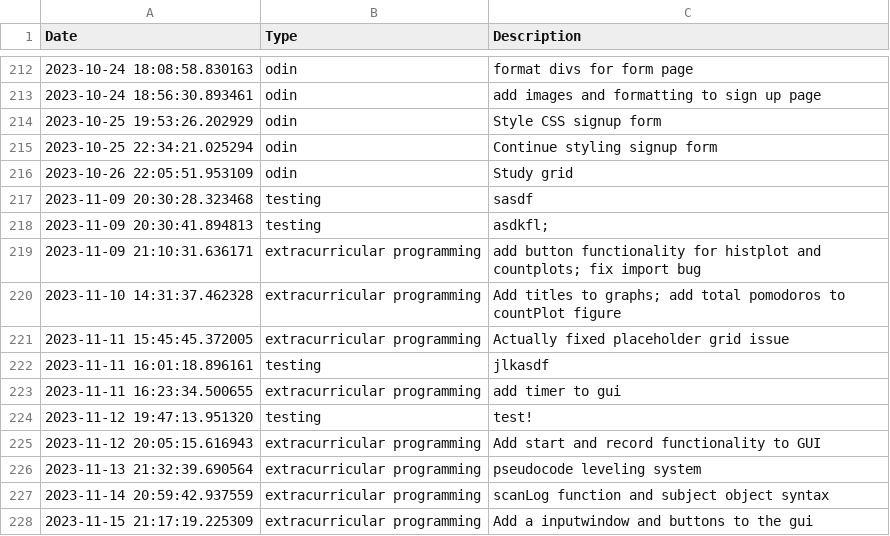
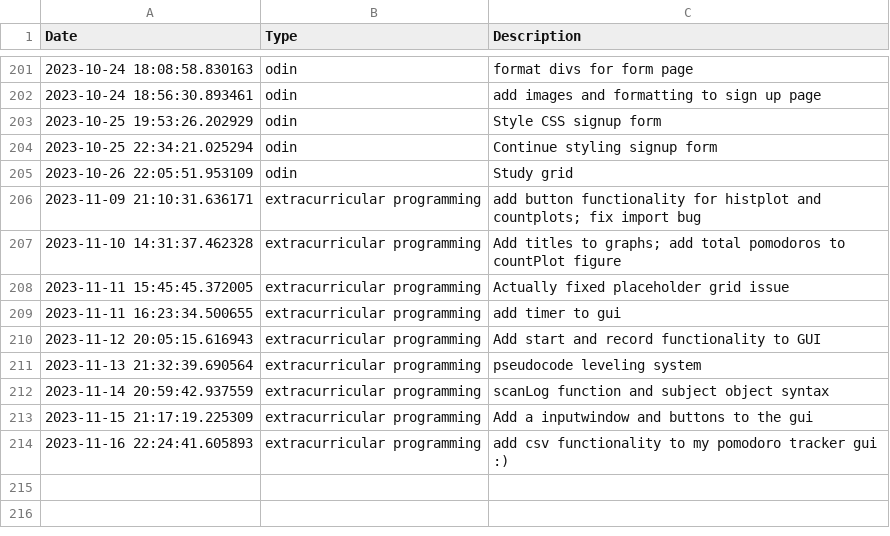
Before and after one commit to BrentMatoba/good_job, a CSV file: good_job/log.csv, drawn as a sheet; only a part is shown, gaps mark what is left out; the diff covers the shown part only.

Commit message:
add full csv logging functionality togui

```diff
--- a/good_job/log.csv
+++ b/good_job/log.csv
@@ -216,4 +205,2 @@ Date,Type,Description
 2023-10-26 22:05:51.953109, odin, Study grid
-2023-11-09 20:30:28.323468, testing, sasdf
-2023-11-09 20:30:41.894813, testing, asdkfl;
 2023-11-09 21:10:31.636171, extracurricular programming, add button functionality for histplot and countplots; fix import bug
@@ -221,5 +208,3 @@ Date,Type,Description
 2023-11-11 15:45:45.372005, extracurricular programming, Actually fixed placeholder grid issue
-2023-11-11 16:01:18.896161, testing, jlkasdf
 2023-11-11 16:23:34.500655, extracurricular programming, add timer to gui
-2023-11-12 19:47:13.951320, testing, test!
 2023-11-12 20:05:15.616943, extracurricular programming, Add start and record functionality to GUI
@@ -228 +213,2 @@ Date,Type,Description
 2023-11-15 21:17:19.225309, extracurricular programming, Add a inputwindow and buttons to the gui
+2023-11-16 22:24:41.605893, extracurricular programming, add csv functionality to my pomodoro tracker gui :)
```
Also changed, not shown: 11 removed rows elsewhere in this file, 2 other files.
